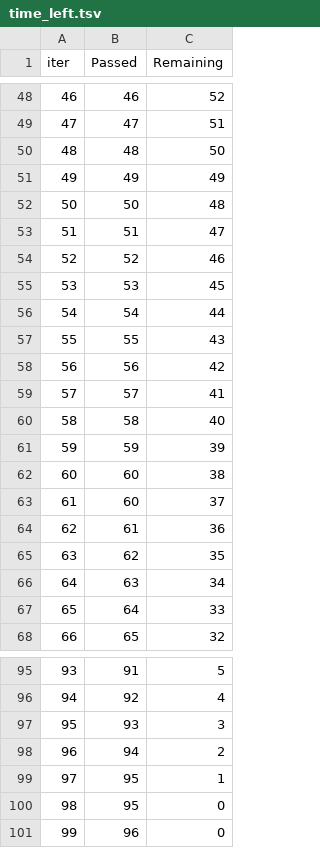
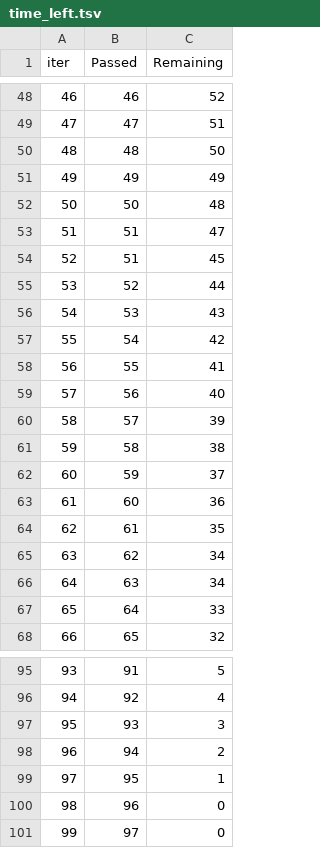
Before and after one commit to hrnnikolov/ml_project, a TSV file: catboost_info/time_left.tsv, drawn as a sheet; only a part is shown, gaps mark what is left out; removed rows and columns are numbered as before the commit, all else as after; the diff covers the shown part only; the diff names each change by its address in the sheet, - before the commit and + after, or states it on an @@ line.

```diff
--- a/catboost_info/time_left.tsv
+++ b/catboost_info/time_left.tsv
@@ column A (iter) renumbered between rows 10 and 100 @@
-row 54: 52 | 52 | 46
-B54 (Passed): 53
+B54 (Passed): 51
-B55 (Passed): 54
+B55 (Passed): 52
-B56 (Passed): 55
+B56 (Passed): 53
-B57 (Passed): 56
+B57 (Passed): 54
-B58 (Passed): 57
+B58 (Passed): 55
-B59 (Passed): 58
+B59 (Passed): 56
-B60 (Passed): 59
+B60 (Passed): 57
-B61 (Passed): 60
+B61 (Passed): 58
-B62 (Passed): 60
+B62 (Passed): 59
-B63 (Passed): 61
+B63 (Passed): 60
-B64 (Passed): 62
+B64 (Passed): 61
+row 65: 63 | 62 | 34
-row 100: 98 | 95 | 0
+row 101: 99 | 97 | 0
```
Also changed, not shown: 8 added rows, 8 removed rows and 39 edited cells elsewhere in this file, artifacts/raw.csv, artifacts/test.csv, 13 other files.
